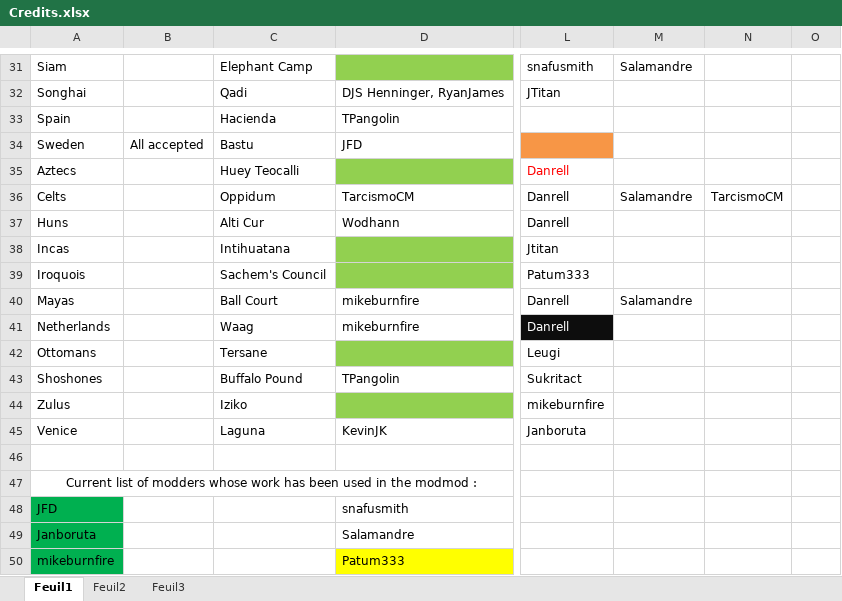
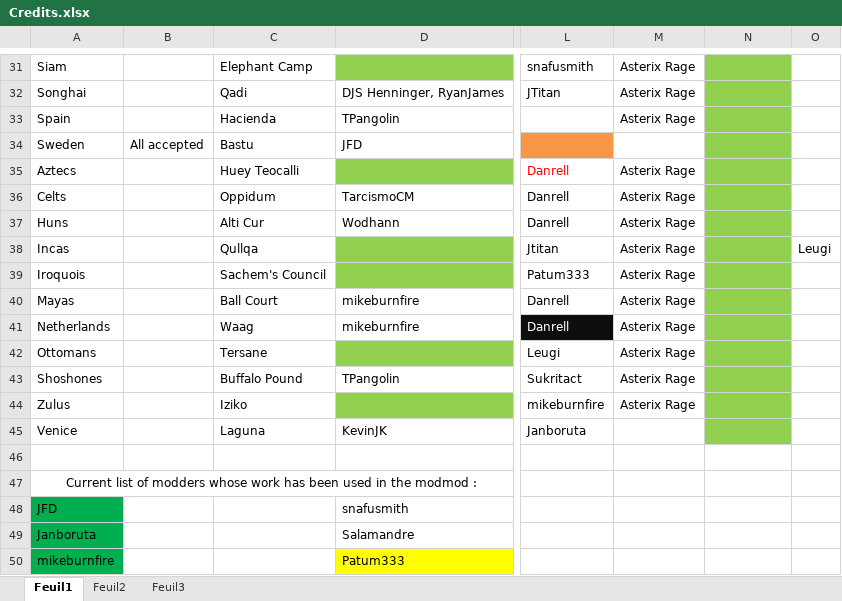
Before and after one commit to adaneslavo/More-Unique-Components-for-VP, an Excel workbook: Credits.xlsx, sheet Feuil1, drawn as a sheet; only a part is shown, gaps mark what is left out; values as stored, in another font and other column widths than the file's, no borders; the diff covers the shown part only; the diff names each change by its address in the sheet, - before the commit and + after, or states it on an @@ line.

```diff
--- a/Credits.xlsx (sheet Feuil1)
+++ b/Credits.xlsx (sheet Feuil1)
-M31: Salamandre
+M31: Asterix Rage
-N31:N45 fill: none
+N31:N45 fill: #92D050
-M32:M33: (empty)
+M32:M33: Asterix Rage
-M35: (empty)
+M35: Asterix Rage
-M36: Salamandre
+M36: Asterix Rage
-N36: TarcismoCM
+N36: (empty)
-M37:M39: (empty)
+M37:M39: Asterix Rage
-C38: Intihuatana
+C38: Qullqa
-O38: (empty)
+O38: Leugi
-M40: Salamandre
+M40: Asterix Rage
-M41:M44: (empty)
+M41:M44: Asterix Rage
```
Also changed, not shown: 33 edited cells and cell formats elsewhere in this sheet, 2 other files.
